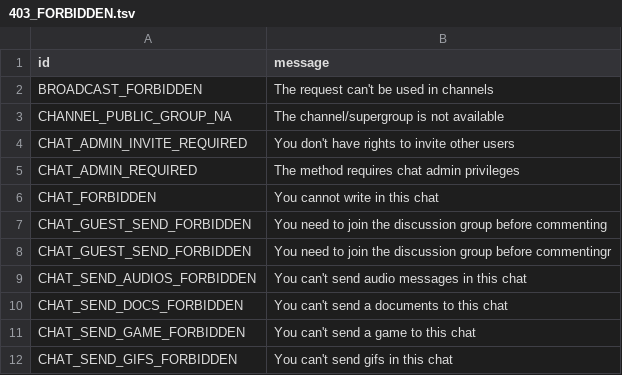
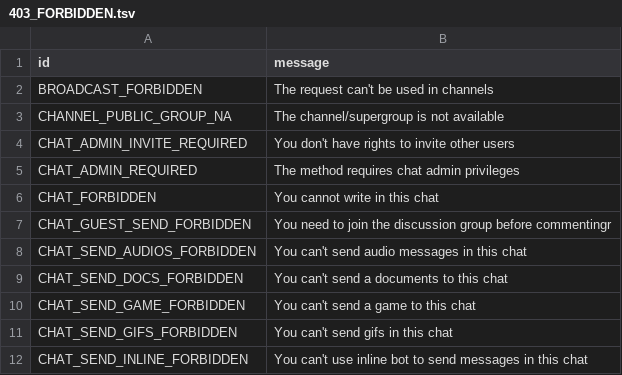
Before and after one commit to pylakey/pylogram, a TSV file: compiler/errors/source/403_FORBIDDEN.tsv, drawn as a sheet; only a part is shown; the shorter side is filled out with more unchanged rows; the diff names each change by its address in the sheet, - before the commit and + after, or states it on an @@ line.

Commit message:
Removed duplicated error type

```diff
--- a/compiler/errors/source/403_FORBIDDEN.tsv
+++ b/compiler/errors/source/403_FORBIDDEN.tsv
-row 7: CHAT_GUEST_SEND_FORBIDDEN | You need to join the discussion group before commenting
```
